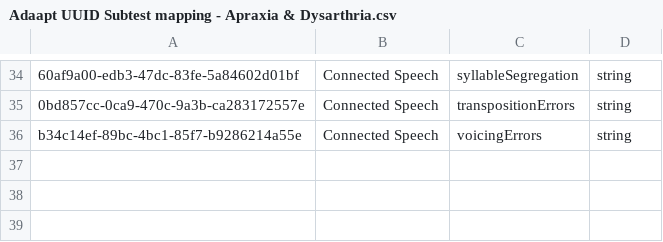
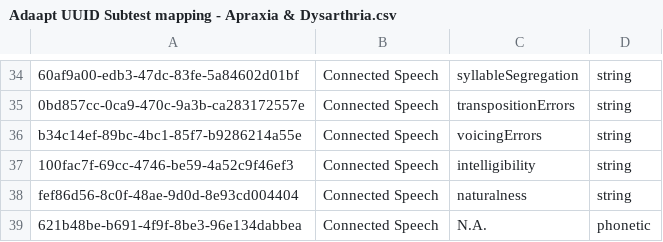
Before and after one commit to GekuTech/AdaaptQuestions, a CSV file: Adaapt UUID Subtest mapping - Apraxia & Dysarthria.csv, drawn as a sheet; only a part is shown, gaps mark what is left out; the diff names each change by its address in the sheet, - before the commit and + after, or states it on an @@ line.

```diff
--- a/Adaapt UUID Subtest mapping - Apraxia & Dysarthria.csv
+++ b/Adaapt UUID Subtest mapping - Apraxia & Dysarthria.csv
+row 37: 100fac7f-69cc-4746-be59-4a52c9f46ef3 | Connected Speech | intelligibility | string
+row 38: fef86d56-8c0f-48ae-9d0d-8e93cd004404 | Connected Speech | naturalness | string
+row 39: 621b48be-b691-4f9f-8be3-96e134dabbea | Connected Speech | N.A. | phonetic
```
Also changed, not shown: Adaapt UUID Subtest mapping - Oral Motor Examination.csv.
